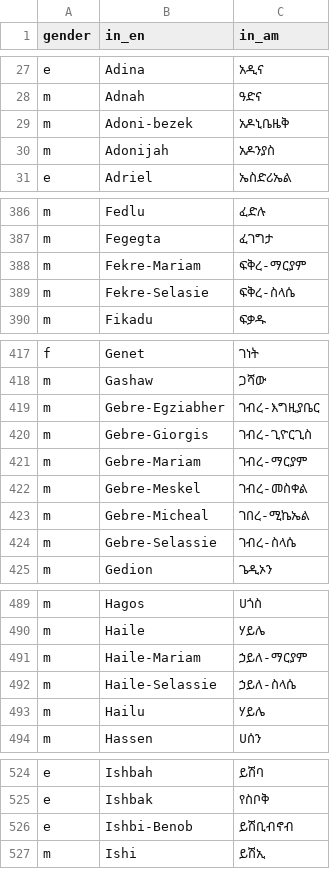
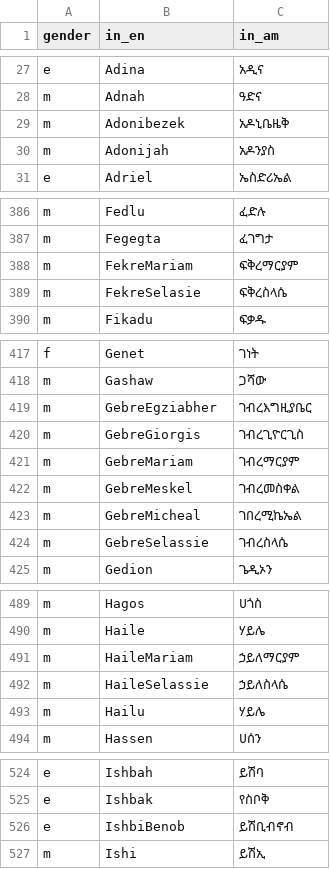
Before and after one commit to NathanaelTamirat/Amharic-name-like, a CSV file: data/amharic_names.csv, drawn as a sheet; only a part is shown, gaps mark what is left out; the diff covers the shown part only.

Commit message:
amaharic more names

```diff
--- a/data/amharic_names.csv
+++ b/data/amharic_names.csv
@@ -28,3 +28,3 @@ e,Adina,አዲና
 m,Adnah,ዓድና
-m,Adoni-bezek,አዶኒቤዜቅ
+m,Adonibezek,አዶኒቤዜቅ
 m,Adonijah,አዶንያስ
@@ -387,4 +387,4 @@ m,Fedlu,ፈድሉ
 m,Fegegta,ፈገግታ
-m,Fekre-Mariam,ፍቅረ-ማርያም
-m,Fekre-Selasie,ፍቅረ-ስላሴ
+m,FekreMariam,ፍቅረማርያም
+m,FekreSelasie,ፍቅረስላሴ
 m,Fikadu,ፍቃዱ
@@ -418,8 +418,8 @@ f,Genet,ገነት
 m,Gashaw,ጋሻው
-m,Gebre-Egziabher,ገብረ-እግዚያቤር
-m,Gebre-Giorgis,ገብረ-ጊዮርጊስ
-m,Gebre-Mariam,ገብረ-ማርያም
-m,Gebre-Meskel,ገብረ-መስቀል
-m,Gebre-Micheal,ገበረ-ሚኬኤል
-m,Gebre-Selassie,ገብረ-ስላሴ
+m,GebreEgziabher,ገብረእግዚያቤር
+m,GebreGiorgis,ገብረጊዮርጊስ
+m,GebreMariam,ገብረማርያም
+m,GebreMeskel,ገብረመስቀል
+m,GebreMicheal,ገበረሚኬኤል
+m,GebreSelassie,ገብረስላሴ
 m,Gedion,ጌዲኦን
@@ -490,4 +490,4 @@ m,Hagos,ሀጎስ
 m,Haile,ሃይሌ
-m,Haile-Mariam,ኃይለ-ማርያም
-m,Haile-Selassie,ኃይለ-ስላሴ
+m,HaileMariam,ኃይለማርያም
+m,HaileSelassie,ኃይለስላሴ
 m,Hailu,ሃይሌ
@@ -525,3 +525,3 @@ e,Ishbah,ይሽባ
 e,Ishbak,የስቦቅ
-e,Ishbi-Benob,ይሽቢብኖብ
+e,IshbiBenob,ይሽቢብኖብ
 m,Ishi,ይሽኢ
```
Also changed, not shown: 1 edited cell elsewhere in this file.
